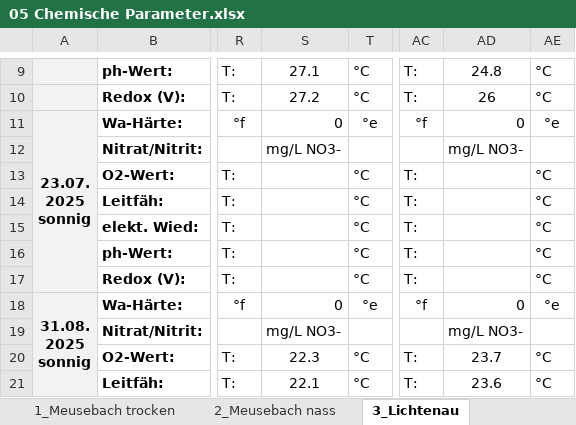
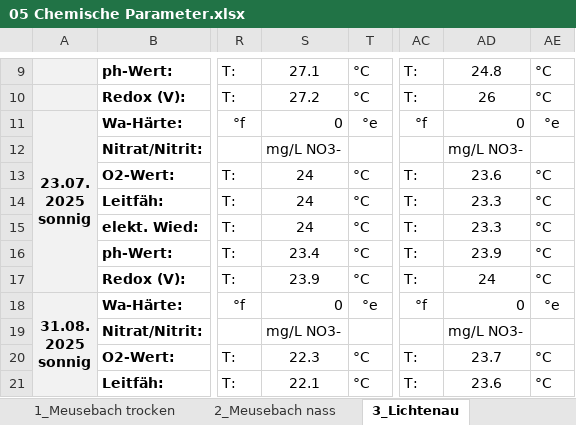
Before and after one commit to nellyvant/Moore-Lichtenau-Meusebach, an Excel workbook: Wasser/05 Chemische Parameter.xlsx, sheet 3_Lichtenau, drawn as a sheet; only a part is shown, gaps mark what is left out; values as stored, in another font and other column widths than the file's, no borders; the diff names each change by its address in the sheet, - before the commit and + after, or states it on an @@ line.

Commit message:
Update Wasserchemie

```diff
--- a/Wasser/05 Chemische Parameter.xlsx (sheet 3_Lichtenau)
+++ b/Wasser/05 Chemische Parameter.xlsx (sheet 3_Lichtenau)
-S13:S15: (empty)
+S13:S15: 24
-AD13: (empty)
+AD13: 23.6
-AD14:AD15: (empty)
+AD14:AD15: 23.3
-S16: (empty)
+S16: 23.4
-AD16: (empty)
+AD16: 23.9
-S17: (empty)
+S17: 23.9
-AD17: (empty)
+AD17: 24
```
Also changed, not shown: sheet 1_Meusebach trocken, 1 other file.
